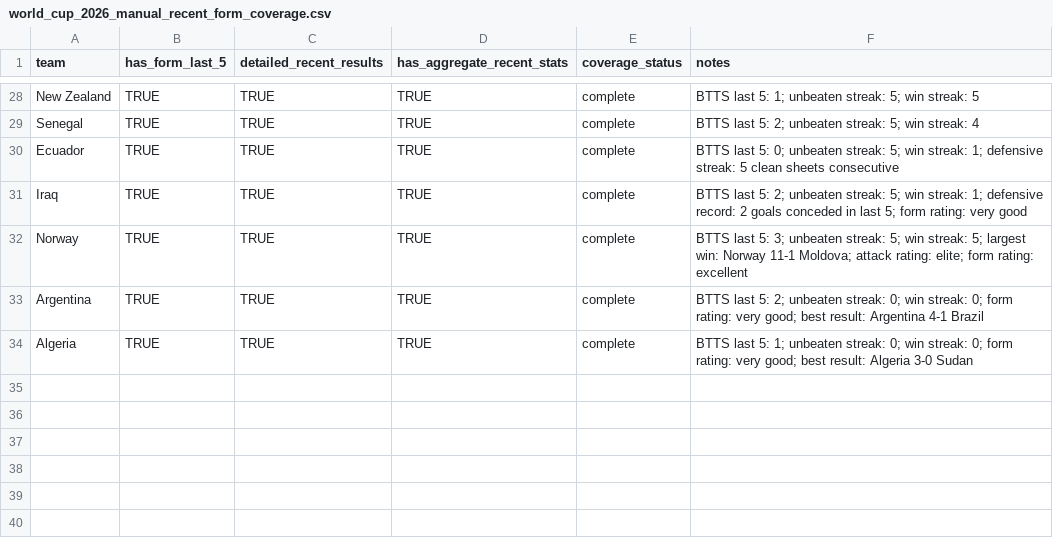
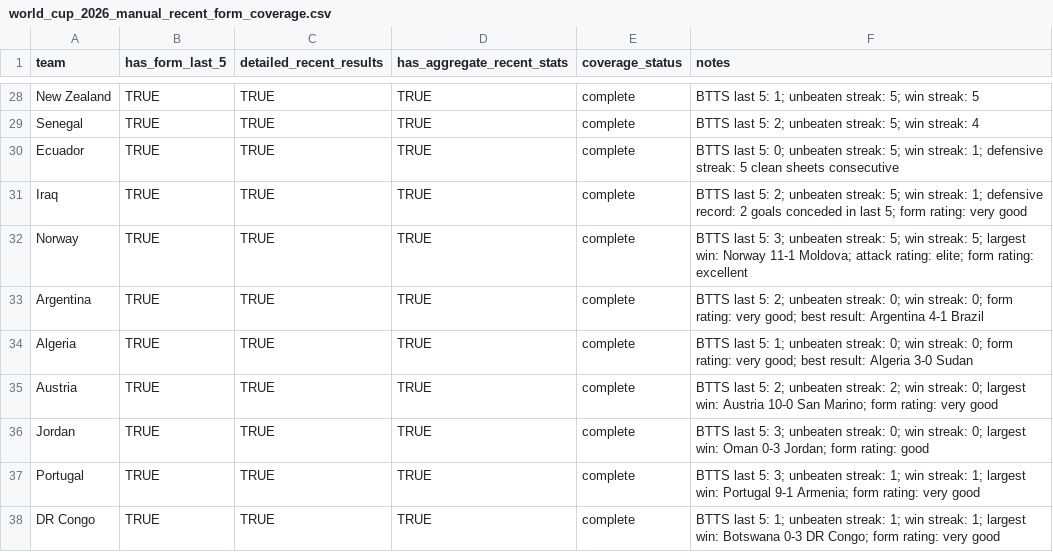
Before and after one commit to jaq23369/Predictor_WC2026, a CSV file: data/processed/world_cup_2026_manual_recent_form_coverage.csv, drawn as a sheet; only a part is shown, gaps mark what is left out.

```diff
--- a/data/processed/world_cup_2026_manual_recent_form_coverage.csv
+++ b/data/processed/world_cup_2026_manual_recent_form_coverage.csv
@@ -34 +34,5 @@ Argentina,TRUE,TRUE,TRUE,complete,BTTS last 5: 2; unbeaten streak: 0; win streak
 Algeria,TRUE,TRUE,TRUE,complete,BTTS last 5: 1; unbeaten streak: 0; win streak: 0; form rating: very good; best result: Algeria 3-0 Sudan
+Austria,TRUE,TRUE,TRUE,complete,BTTS last 5: 2; unbeaten streak: 2; win streak: 0; largest win: Austria 10-0 San Marino; form rating: very good
+Jordan,TRUE,TRUE,TRUE,complete,BTTS last 5: 3; unbeaten streak: 0; win streak: 0; largest win: Oman 0-3 Jordan; form rating: good
+Portugal,TRUE,TRUE,TRUE,complete,BTTS last 5: 3; unbeaten streak: 1; win streak: 1; largest win: Portugal 9-1 Armenia; form rating: very good
+DR Congo,TRUE,TRUE,TRUE,complete,BTTS last 5: 1; unbeaten streak: 1; win streak: 1; largest win: Botswana 0-3 DR Congo; form rating: very good
```
Also changed, not shown: data/processed/world_cup_2026_manual_goal_events.csv, data/processed/world_cup_2026_manual_match_stats.csv, 7 other files.
